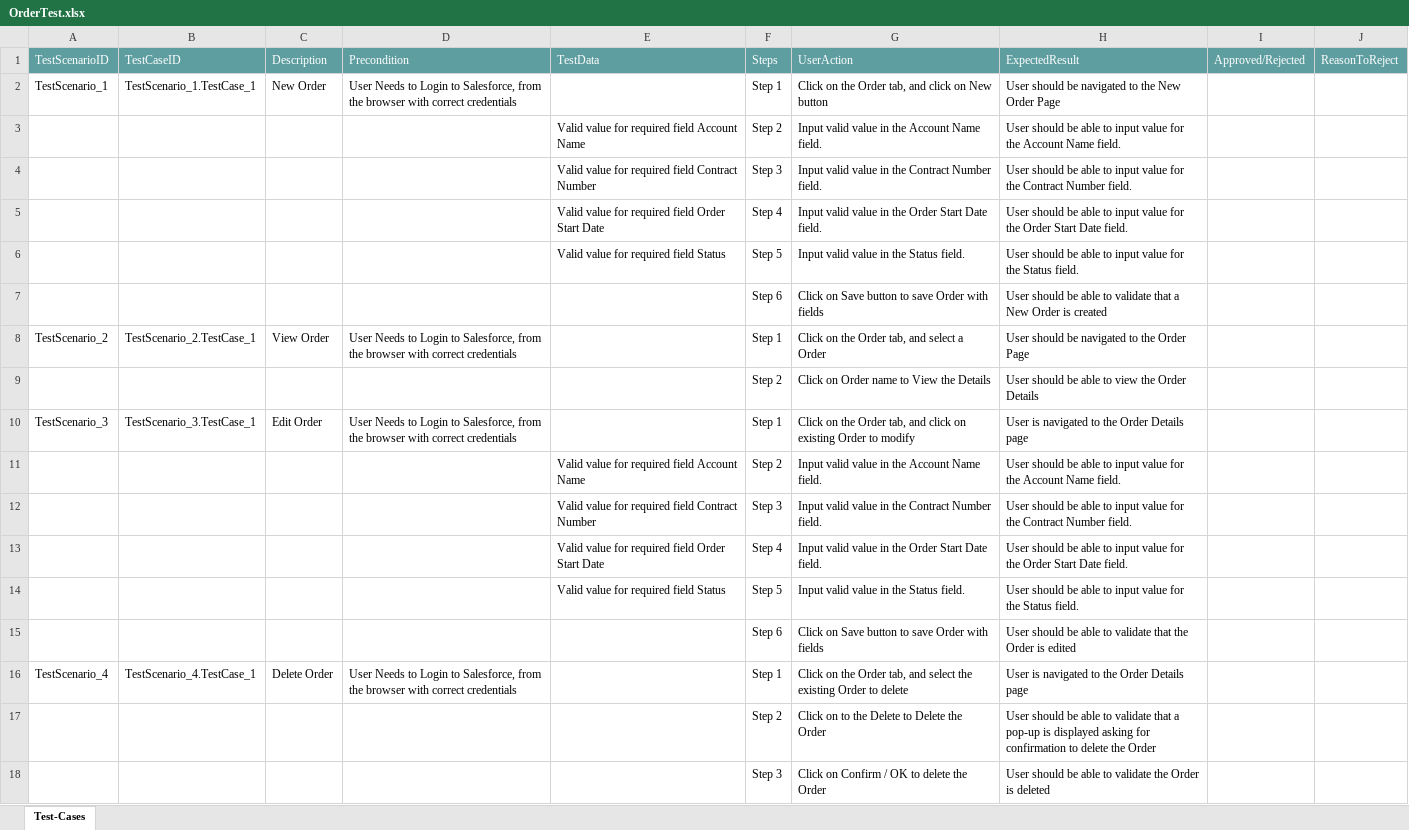
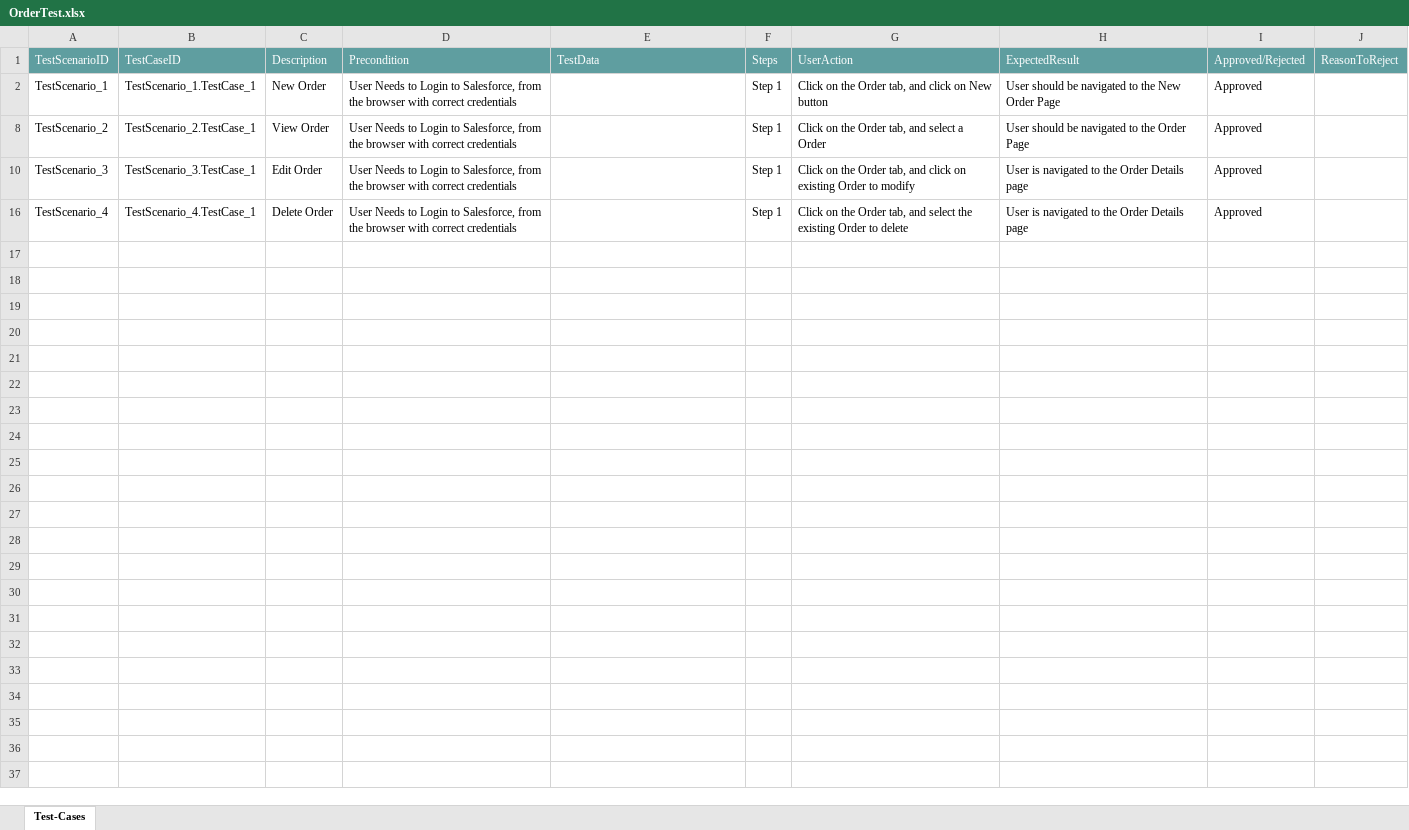
Before and after one commit to ShaikMohamedIrfan/PavithraProj, an Excel workbook: OrderTest.xlsx, sheet Test-Cases, drawn as a sheet; values as stored, in another font and other column widths than the file's, no borders; table styles not drawn; the diff names each change by its address in the sheet, - before the commit and + after, or states it on an @@ line.

Commit message:
Add files via upload

```diff
--- a/OrderTest.xlsx (sheet Test-Cases)
+++ b/OrderTest.xlsx (sheet Test-Cases)
-I2: (empty)
+I2: Approved
@@ row 3 hidden:  |  |  |  | Valid value for required field Account Name | Step 2 | Input valid value in the Account Name field. | User should be able to input value for the Account Name field. @@
@@ row 4 hidden:  |  |  |  | Valid value for required field Contract Number | Step 3 | Input valid value in the Contract Number field. | User should be able to input value for the Contract Number field. @@
@@ row 5 hidden:  |  |  |  | Valid value for required field Order Start Date | Step 4 | Input valid value in the Order Start Date field. | User should be able to input value for the Order Start Date field. @@
@@ row 6 hidden:  |  |  |  | Valid value for required field Status | Step 5 | Input valid value in the Status field. | User should be able to input value for the Status field. @@
@@ row 7 hidden:  |  |  |  |  | Step 6 | Click on Save button to save Order with fields | User should be able to validate that a New Order is created @@
-I8: (empty)
+I8: Approved
@@ row 9 hidden:  |  |  |  |  | Step 2 | Click on Order name to View the Details | User should be able to view the Order Details @@
-I10: (empty)
+I10: Approved
@@ row 11 hidden:  |  |  |  | Valid value for required field Account Name | Step 2 | Input valid value in the Account Name field. | User should be able to input value for the Account Name field. @@
@@ row 12 hidden:  |  |  |  | Valid value for required field Contract Number | Step 3 | Input valid value in the Contract Number field. | User should be able to input value for the Contract Number field. @@
@@ row 13 hidden:  |  |  |  | Valid value for required field Order Start Date | Step 4 | Input valid value in the Order Start Date field. | User should be able to input value for the Order Start Date field. @@
@@ row 14 hidden:  |  |  |  | Valid value for required field Status | Step 5 | Input valid value in the Status field. | User should be able to input value for the Status field. @@
@@ row 15 hidden:  |  |  |  |  | Step 6 | Click on Save button to save Order with fields | User should be able to validate that the Order is edited @@
-I16: (empty)
+I16: Approved
@@ row 17 hidden:  |  |  |  |  | Step 2 | Click on to the Delete to Delete the Order | User should be able to validate that a pop-up is displayed asking for confirmation to delete the Order @@
@@ row 18 hidden:  |  |  |  |  | Step 3 | Click on Confirm / OK to delete the Order | User should be able to validate the Order is deleted @@
```
